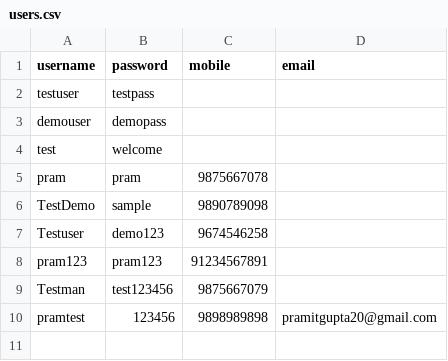
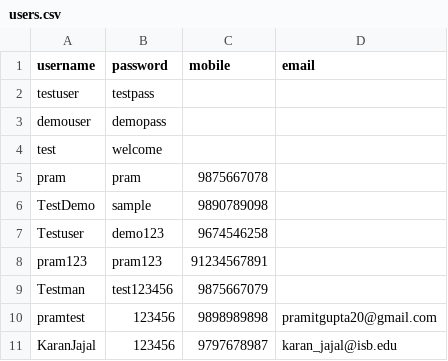
Before and after one commit to pramitgupta/Authentication_App, a CSV file: users.csv, drawn as a sheet; the diff names each change by its address in the sheet, - before the commit and + after, or states it on an @@ line.

Commit message:
Add new user with email

```diff
--- a/users.csv
+++ b/users.csv
+row 11: KaranJajal | 123456 | 9797678987 | karan_jajal@isb.edu
```
